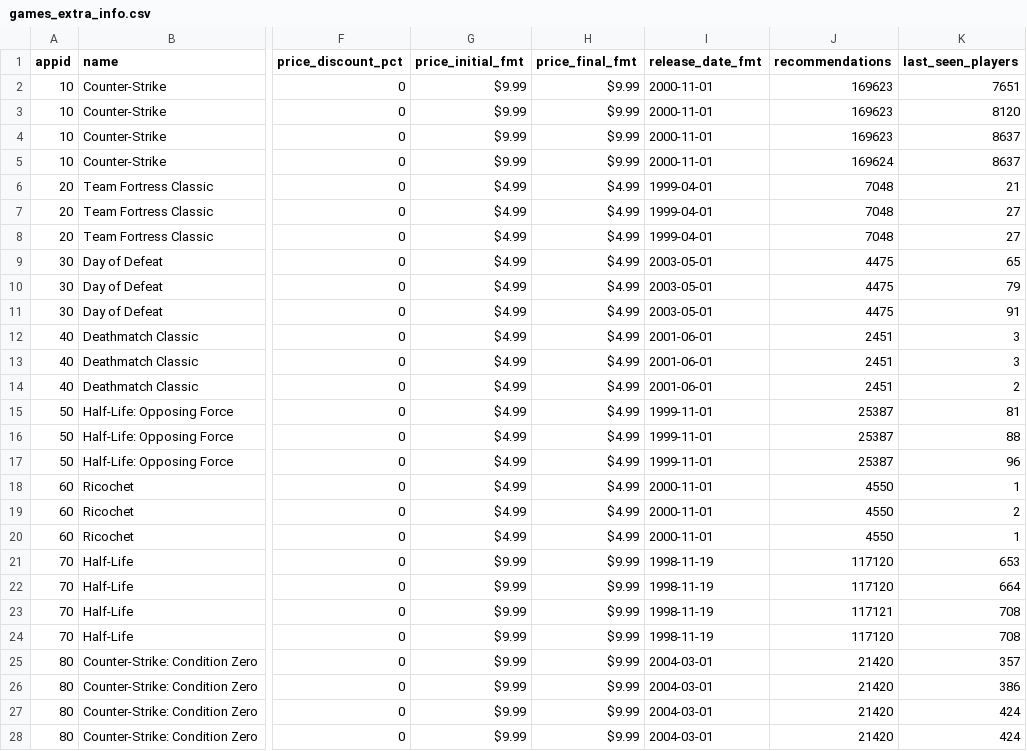
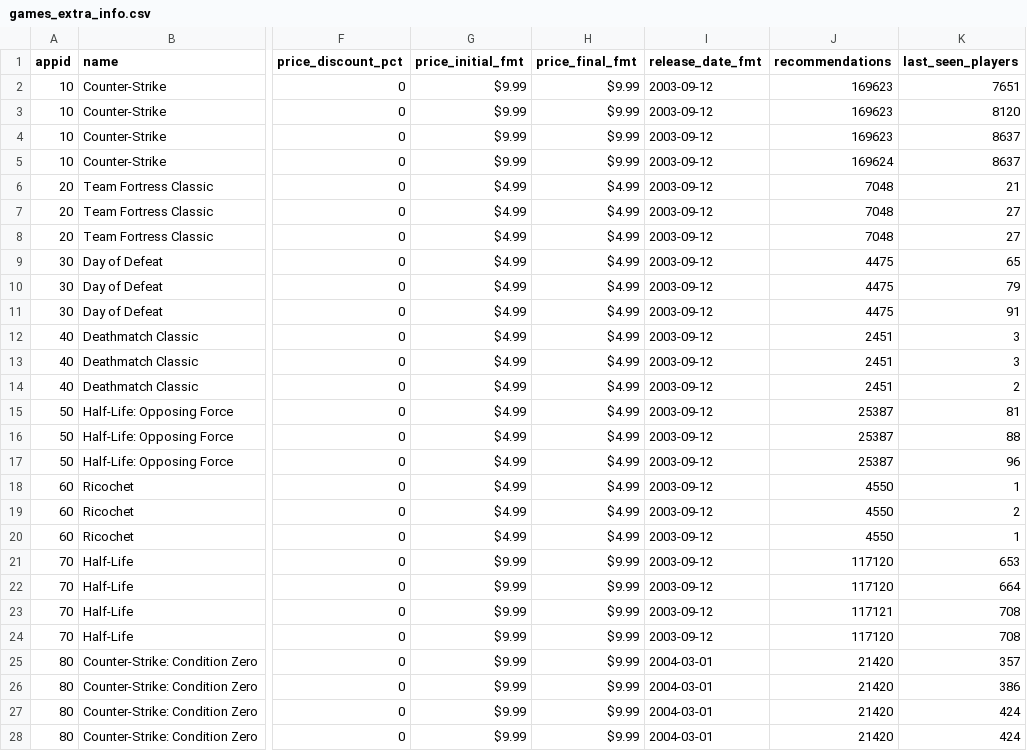
Before and after one commit to Yookiop/SteamDataOfficial, a CSV file: data/games_extra_info.csv, drawn as a sheet; only a part is shown, gaps mark what is left out; the diff covers the shown part only; the diff names each change by its address in the sheet, - before the commit and + after, or states it on an @@ line.

```diff
--- a/data/games_extra_info.csv
+++ b/data/games_extra_info.csv
-I2:I5 (release_date_fmt): 2000-11-01
+I2:I5 (release_date_fmt): 2003-09-12
-I6:I8 (release_date_fmt): 1999-04-01
+I6:I8 (release_date_fmt): 2003-09-12
-I9:I11 (release_date_fmt): 2003-05-01
+I9:I11 (release_date_fmt): 2003-09-12
-I12:I14 (release_date_fmt): 2001-06-01
+I12:I14 (release_date_fmt): 2003-09-12
-I15:I17 (release_date_fmt): 1999-11-01
+I15:I17 (release_date_fmt): 2003-09-12
-I18:I20 (release_date_fmt): 2000-11-01
+I18:I20 (release_date_fmt): 2003-09-12
-I21:I24 (release_date_fmt): 1998-11-19
+I21:I24 (release_date_fmt): 2003-09-12
```
Also changed, not shown: 3 edited cells elsewhere in this file, data/games.csv, 14 other files.
